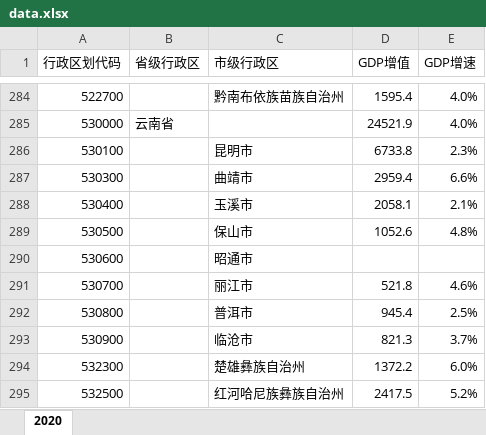
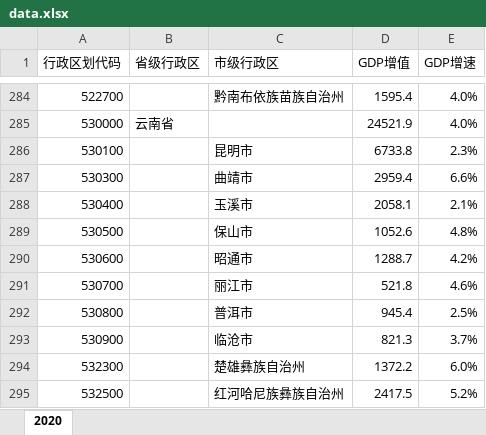
Before and after one commit to Andrea-Lee/gdps_china, an Excel workbook: data.xlsx, sheet 2020, drawn as a sheet; only a part is shown, gaps mark what is left out; values as stored, in another font and other column widths than the file's, no cell formats; the diff covers the shown part only; the diff names each change by its address in the sheet, - before the commit and + after, or states it on an @@ line.

```diff
--- a/data.xlsx (sheet 2020)
+++ b/data.xlsx (sheet 2020)
-D290 (GDP增值): (empty)
+D290 (GDP增值): 1288.7
-E290 (GDP增速): (empty)
+E290 (GDP增速): 4.2%
```
Also changed, not shown: 17 edited cells elsewhere in this sheet, cell formats.
